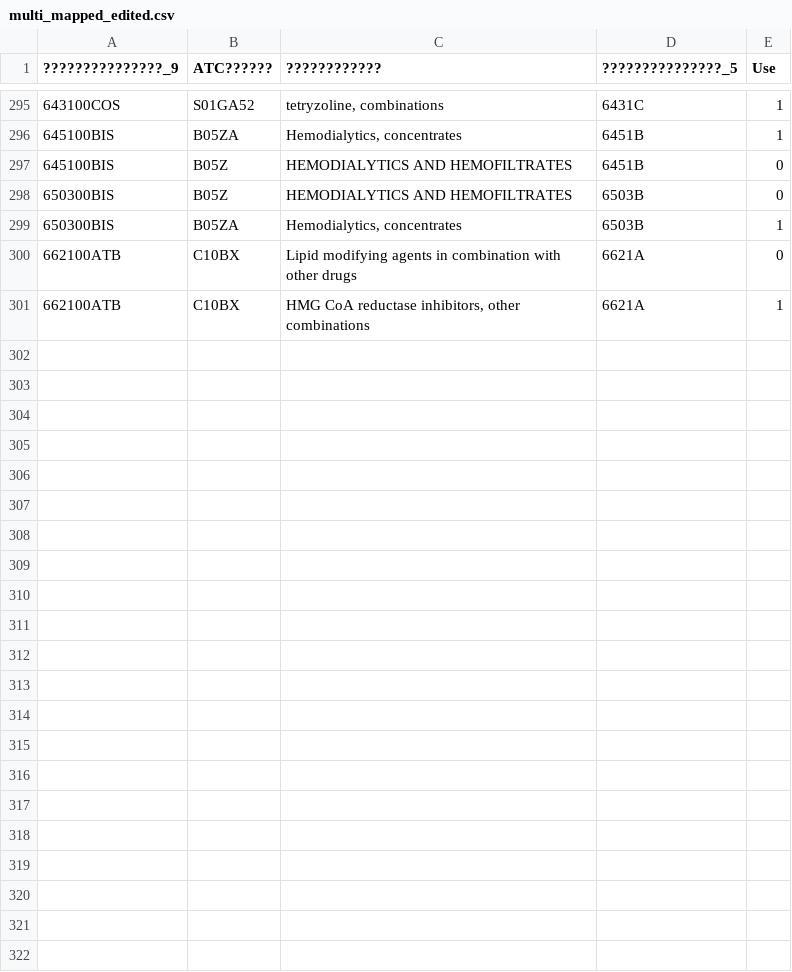
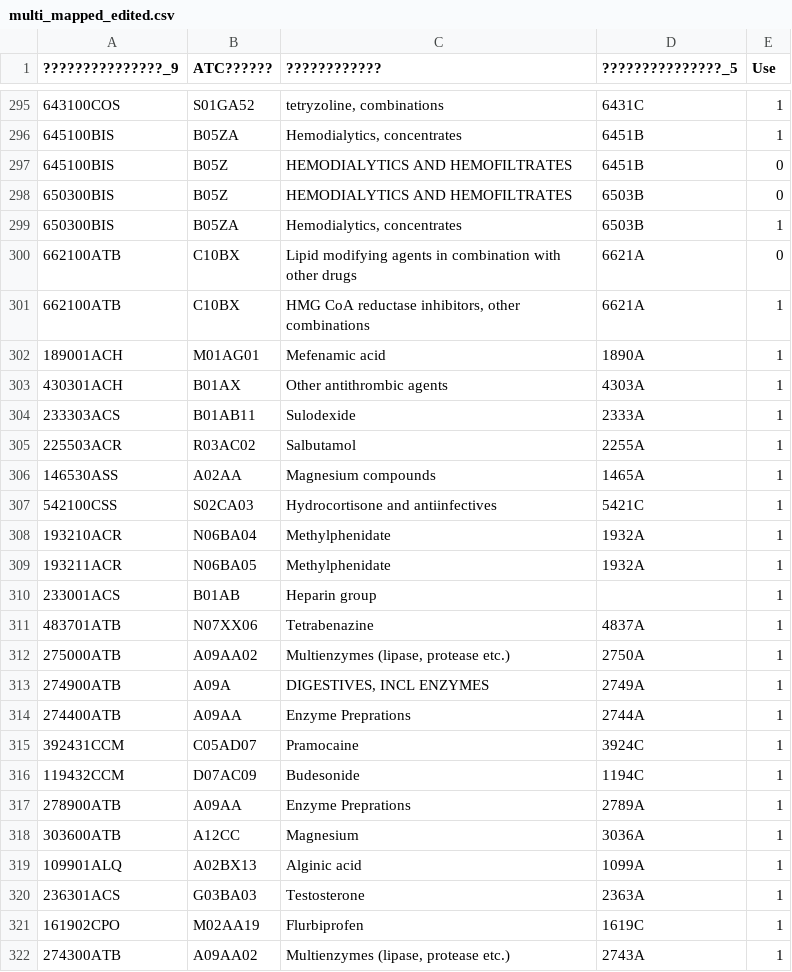
Before and after one commit to YuHan-J-Nam/Drug_Coprescription_Network_Analysis, a CSV file: data/mapping/multi_mapped_edited.csv, drawn as a sheet; only a part is shown, gaps mark what is left out.

Commit message:
Updated mapping.csv to be more complete

```diff
--- a/data/mapping/multi_mapped_edited.csv
+++ b/data/mapping/multi_mapped_edited.csv
@@ -301 +301,22 @@
 662100ATB,C10BX,"HMG CoA reductase inhibitors, other combinations",6621A,1
+189001ACH,M01AG01,Mefenamic acid,1890A,1
+430301ACH,B01AX,Other antithrombic agents,4303A,1
+233303ACS,B01AB11,Sulodexide,2333A,1
+225503ACR,R03AC02,Salbutamol,2255A,1
+146530ASS,A02AA,Magnesium compounds,1465A,1
+542100CSS,S02CA03,Hydrocortisone and antiinfectives,5421C,1
+193210ACR,N06BA04,Methylphenidate,1932A,1
+193211ACR,N06BA05,Methylphenidate,1932A,1
+233001ACS,B01AB,Heparin group,,1
+483701ATB,N07XX06,Tetrabenazine,4837A,1
+275000ATB,A09AA02,"Multienzymes (lipase, protease etc.)",2750A,1
+274900ATB,A09A,"DIGESTIVES, INCL ENZYMES",2749A,1
+274400ATB,A09AA,Enzyme Preprations,2744A,1
+392431CCM,C05AD07,Pramocaine,3924C,1
+119432CCM,D07AC09,Budesonide,1194C,1
+278900ATB,A09AA,Enzyme Preprations,2789A,1
+303600ATB,A12CC,Magnesium,3036A,1
+109901ALQ,A02BX13,Alginic acid,1099A,1
+236301ACS,G03BA03,Testosterone,2363A,1
+161902CPO,M02AA19,Flurbiprofen,1619C,1
+274300ATB,A09AA02,"Multienzymes (lipase, protease etc.)",2743A,1
```
Also changed, not shown: data/mapping.csv, 3 other files.
